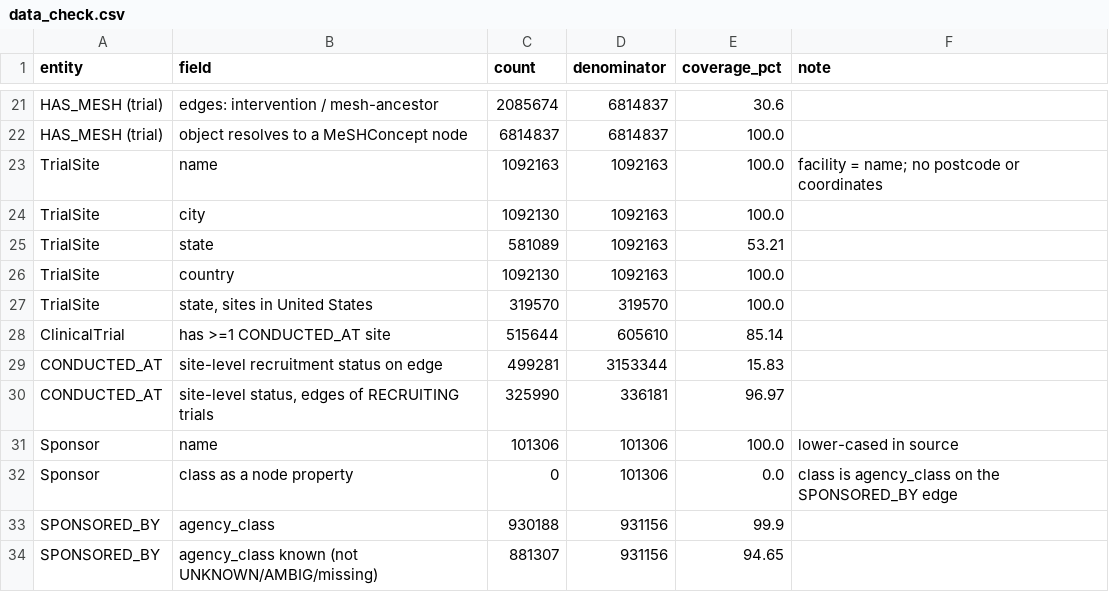
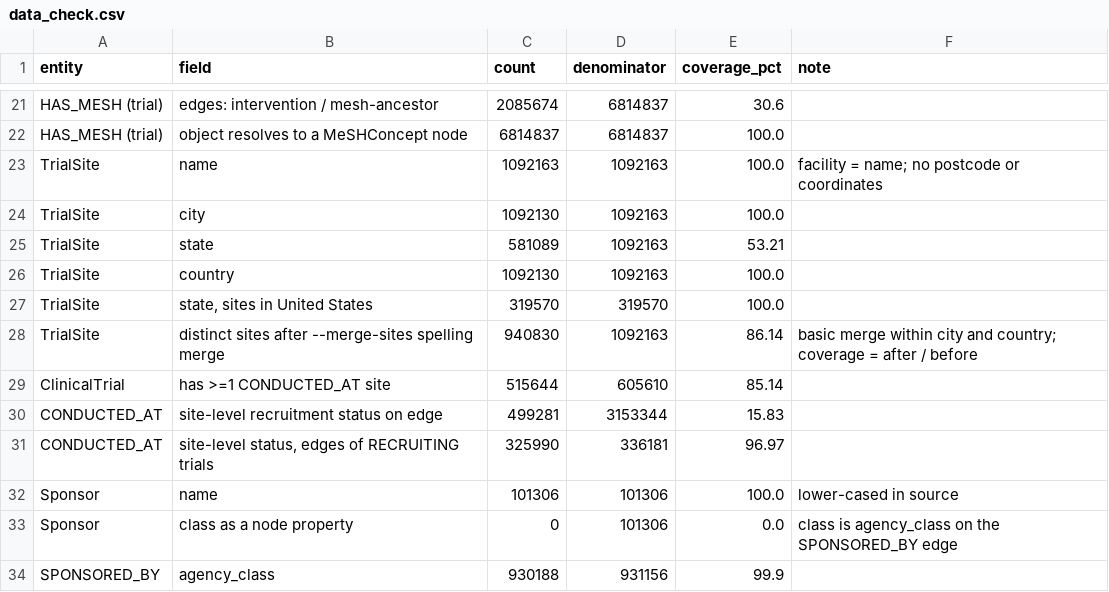
Before and after one commit to andrew0901-glitch/clinical-knowledge-graph, a CSV file: examples/trial_landscape_examples/data_check.csv, drawn as a sheet; only a part is shown, gaps mark what is left out; the shorter side is filled out with more unchanged rows; the diff names each change by its address in the sheet, - before the commit and + after, or states it on an @@ line.

```diff
--- a/examples/trial_landscape_examples/data_check.csv
+++ b/examples/trial_landscape_examples/data_check.csv
+row 28: TrialSite | distinct sites after --merge-sites spelling merge | 940830 | 1092163 | 86.14 | basic merge within city and country; coverage = after / before
```
Also changed, not shown: 9 other files.
